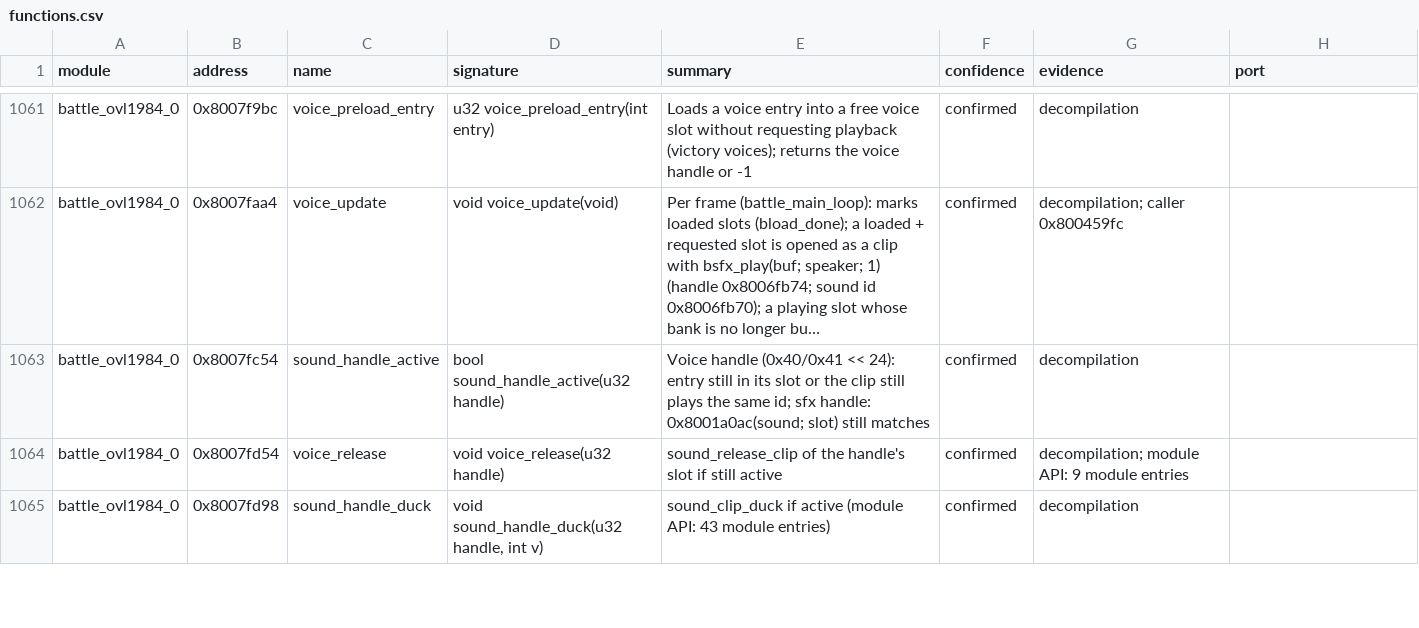
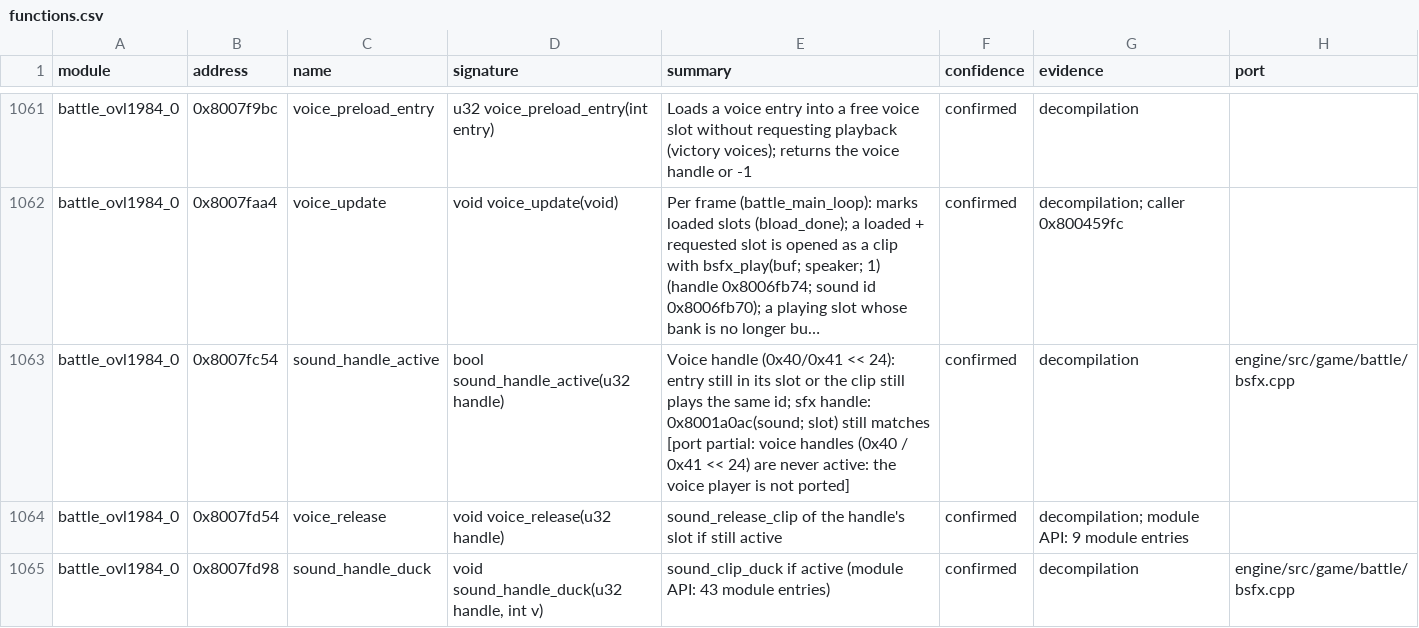
Before and after one commit to IronJade/Shattered-Stars, a CSV file: docs/catalog/functions.csv, drawn as a sheet; only a part is shown, gaps mark what is left out; long unchanged cells end in …; the diff covers the shown part only; the diff names each change by its address in the sheet, - before the commit and + after, or states it on an @@ line.

```diff
--- a/docs/catalog/functions.csv
+++ b/docs/catalog/functions.csv
-E1063 (summary): …still matches
+E1063 (summary): …still matches [port partial: voice handles (0x40 / 0x41 << 24) are never active: the voice player is not ported]
-H1063 (port): (empty)
+H1063 (port): engine/src/game/battle/bsfx.cpp
-H1065 (port): (empty)
+H1065 (port): engine/src/game/battle/bsfx.cpp
```
Also changed, not shown: 16 edited cells elsewhere in this file, 8 other files.
